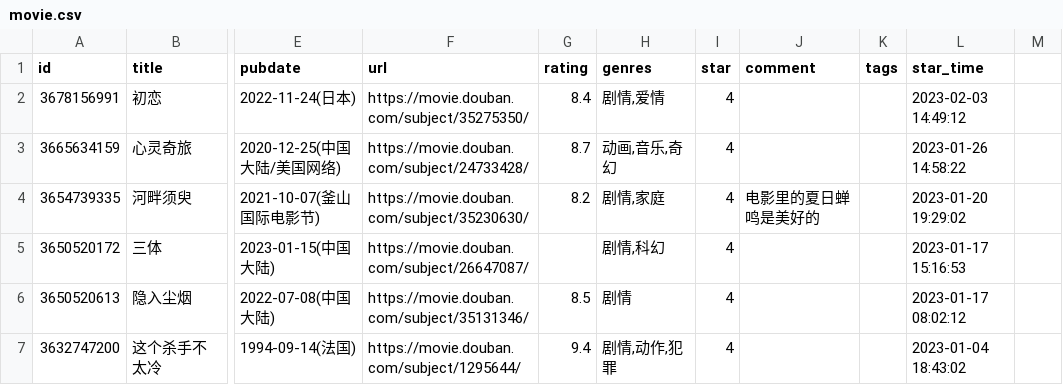
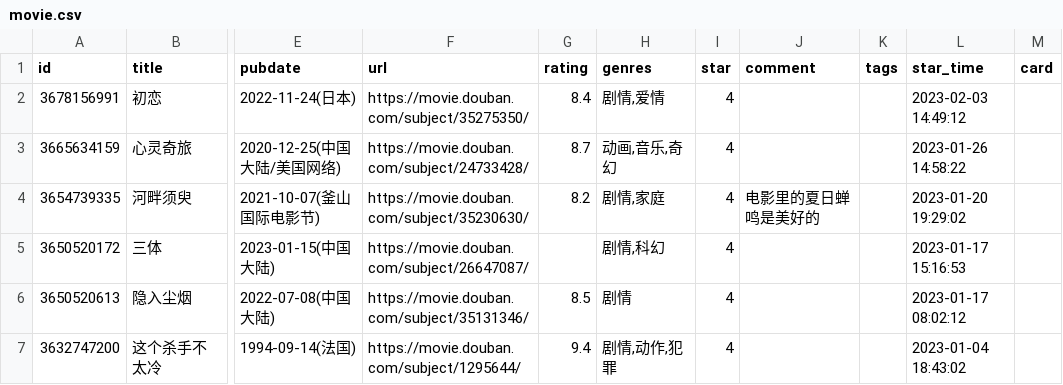
Before and after one commit to shixiaocaia/shixiaocaia, a CSV file: data/douban/movie.csv, drawn as a sheet; only a part is shown, gaps mark what is left out; the diff names each change by its address in the sheet, - before the commit and + after, or states it on an @@ line.

```diff
--- a/data/douban/movie.csv
+++ b/data/douban/movie.csv
-M1: (empty)
+M1: card
```
Also changed, not shown: data/douban/book.csv.
